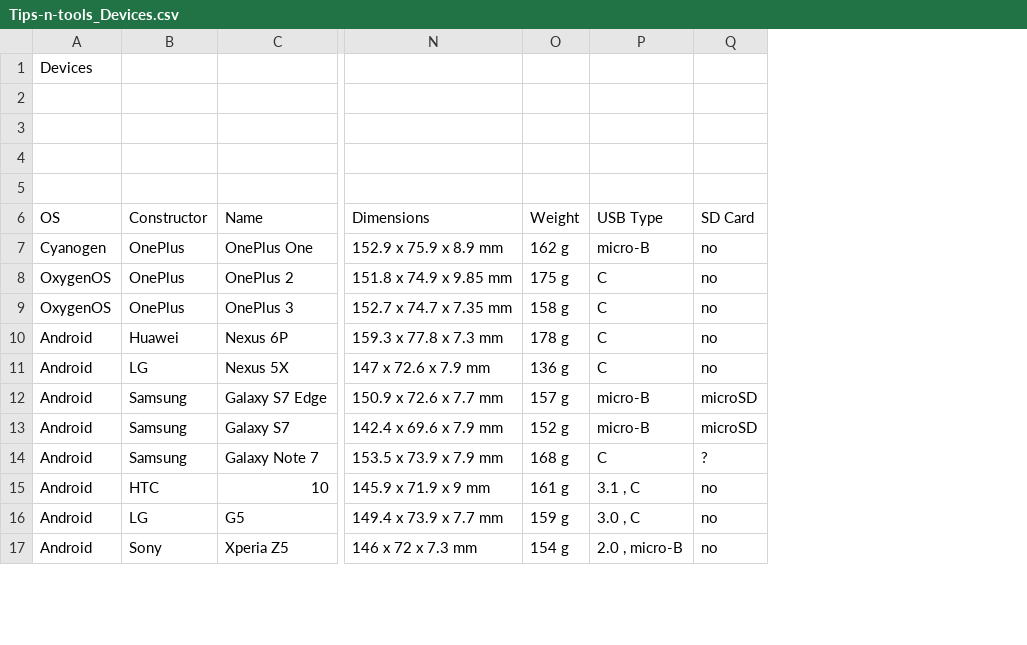
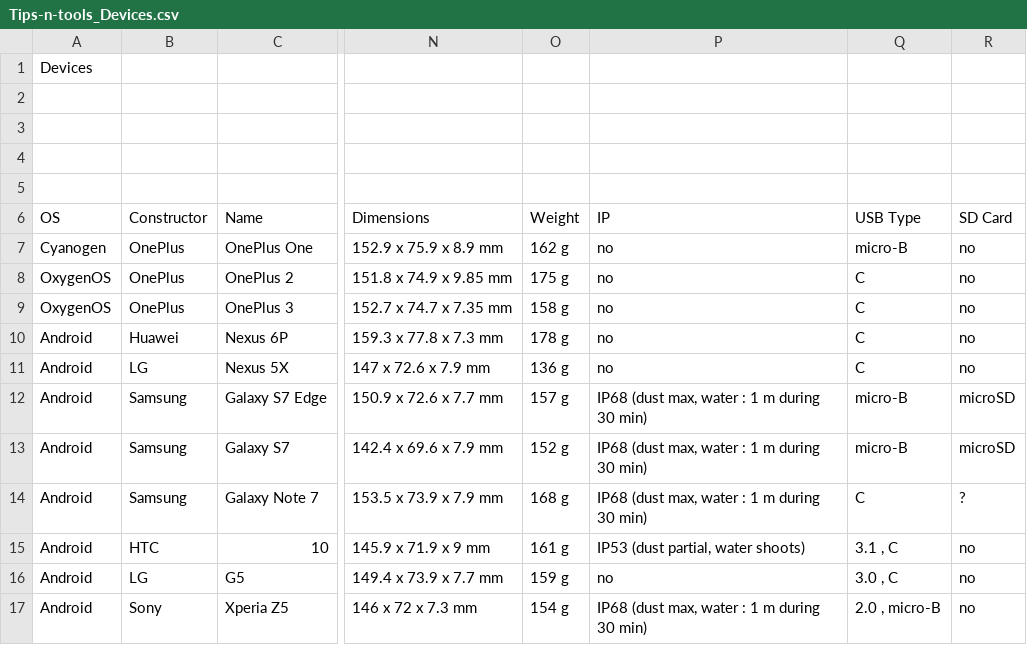
Before and after one commit to vaginessa/Tips-n-tools, a CSV file: devz/Tips-n-tools_Devices.csv, drawn as a sheet; only a part is shown, gaps mark what is left out; the diff names each change by its address in the sheet, - before the commit and + after, or states it on an @@ line.

```diff
--- a/devz/Tips-n-tools_Devices.csv
+++ b/devz/Tips-n-tools_Devices.csv
+column P (IP), rows 7-17: no | no | no | no | no | IP68 (dust max, water : 1 m during 30 min) | IP68 (dust max, water : 1 m during 30 min) | IP68 (dust max, water : 1 m during 30 min) | IP53 (dust partial, water shoots) | no | IP68 (dust max, water : 1 m during 30 min)
```
Also changed, not shown: libz/Tips-n-tools_Libraries.csv, webz/Tips-n-tools_WebLinks.csv, 6 other files.
